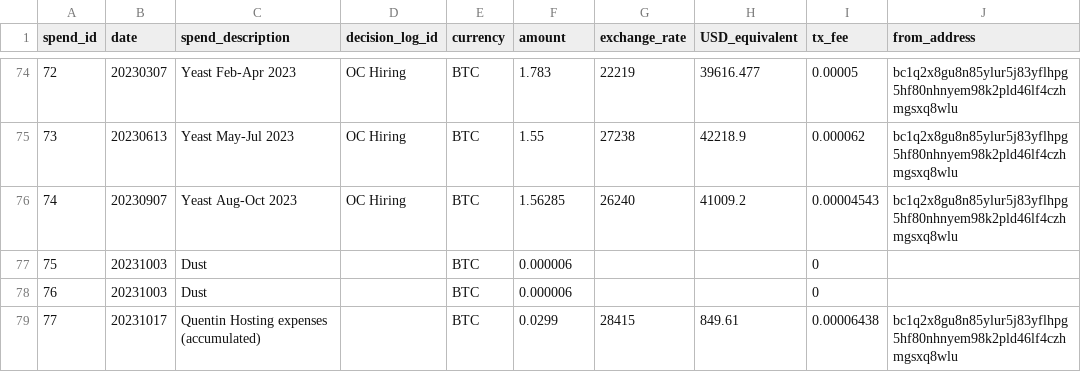
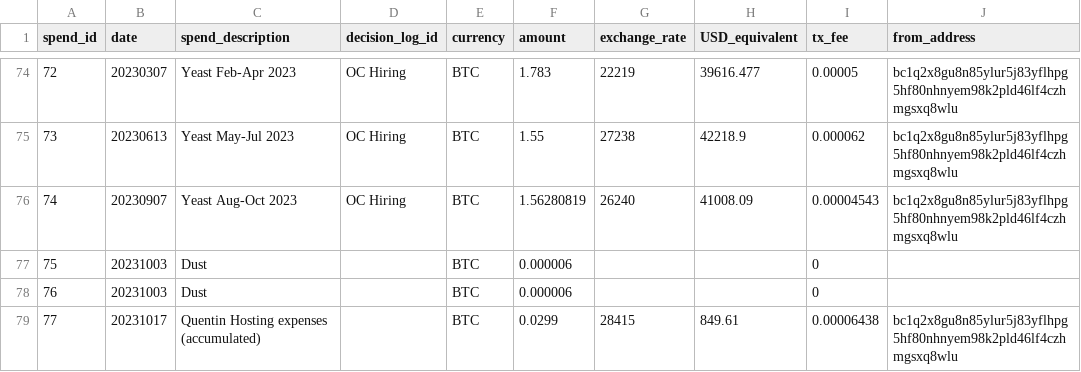
Before and after one commit to mimblewimble/grin-pm, a CSV file: financials/spending_log.csv, drawn as a sheet; only a part is shown, gaps mark what is left out; the diff names each change by its address in the sheet, - before the commit and + after, or states it on an @@ line.

Commit message:
spending log update for last change

```diff
--- a/financials/spending_log.csv
+++ b/financials/spending_log.csv
-F76 (amount): 1.56285
+F76 (amount): 1.56280819
-H76 (USD_equivalent): 41009.2
+H76 (USD_equivalent): 41008.09
```
